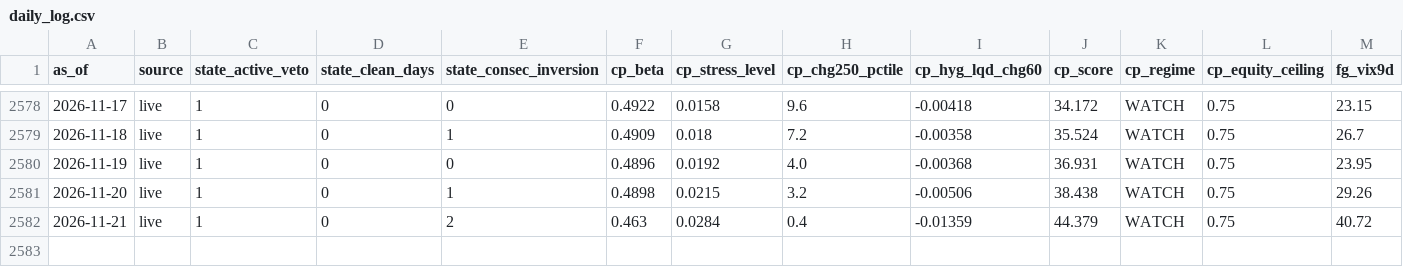
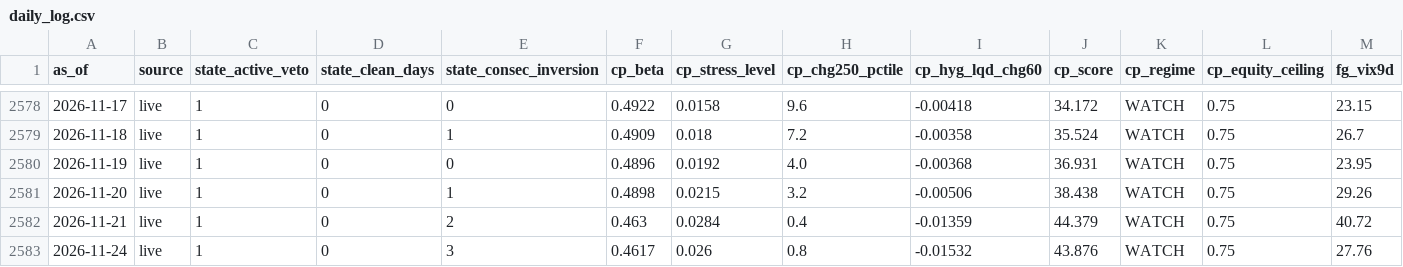
Before and after one commit to weiting1226/stock, a CSV file: data/tail/daily_log.csv, drawn as a sheet; only a part is shown, gaps mark what is left out; rows hold the shown columns only; the diff names each change by its address in the sheet, - before the commit and + after, or states it on an @@ line.

```diff
--- a/data/tail/daily_log.csv
+++ b/data/tail/daily_log.csv
+row 2583: 2026-11-24 | live | 1 | 0 | 3 | 0.4617 | 0.026 | 0.8 | -0.01532 | 43.876 | WATCH | 0.75 | 27.76
```
Also changed, not shown: 2 other files.
